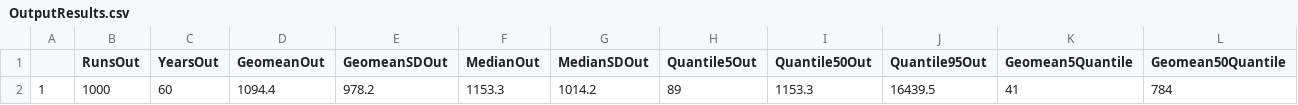
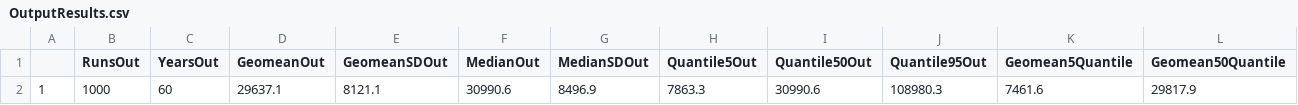
Before and after one commit to KingCounty-Science/CedarRSockeyeLCM, a CSV file: Output/OutputResults.csv, drawn as a sheet; only a part is shown; removed rows and columns are numbered as before the commit, all else as after; rows hold the shown columns only; the diff names each change by its address in the sheet, - before the commit and + after, or states it on an @@ line.

Commit message:
output from 2 scenarios

```diff
--- a/Output/OutputResults.csv
+++ b/Output/OutputResults.csv
-row 2: 1 | 1000 | 60 | 1094.4 | 978.2 | 1153.3 | 1014.2 | 89 | 1153.3 | 16439.5 | 41 | 784
+row 2: 1 | 1000 | 60 | 29637.1 | 8121.1 | 30990.6 | 8496.9 | 7863.3 | 30990.6 | 108980.3 | 7461.6 | 29817.9
```
Also changed, not shown: 6 other files.
